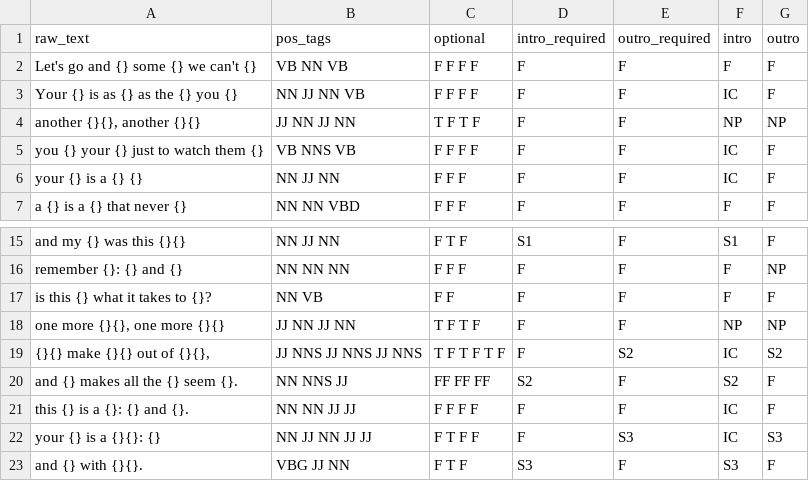
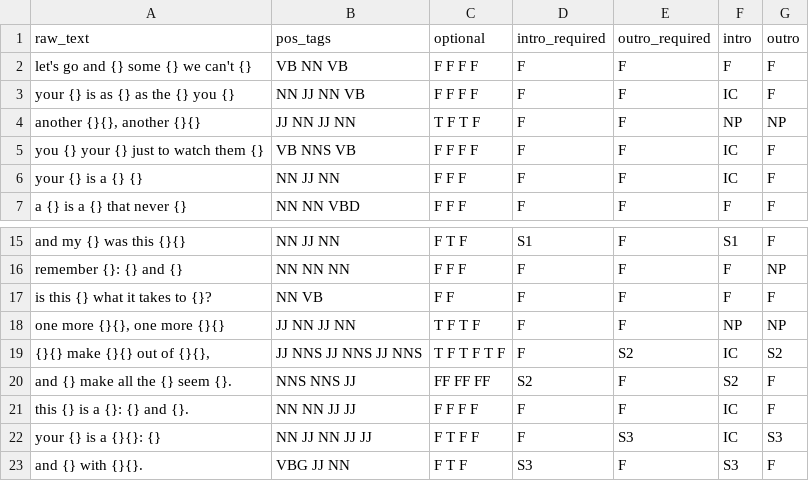
Before and after one commit to Transcriptase/sonnet, a CSV file: line_templates.csv, drawn as a sheet; only a part is shown, gaps mark what is left out; the diff names each change by its address in the sheet, - before the commit and + after, or states it on an @@ line.

```diff
--- a/line_templates.csv
+++ b/line_templates.csv
-A2 (raw_text): Let's go and {} some {} we can't {}
+A2 (raw_text): let's go and {} some {} we can't {}
-A3 (raw_text): Your {} is as {} as the {} you {}
+A3 (raw_text): your {} is as {} as the {} you {}
-A20 (raw_text): and {} makes all the {} seem {}.
+A20 (raw_text): and {} make all the {} seem {}.
-B20 (pos_tags): NN NNS JJ
+B20 (pos_tags): NNS NNS JJ
```
Also changed, not shown: christianity_collection.csv, music_collection.csv, 2 other files.
